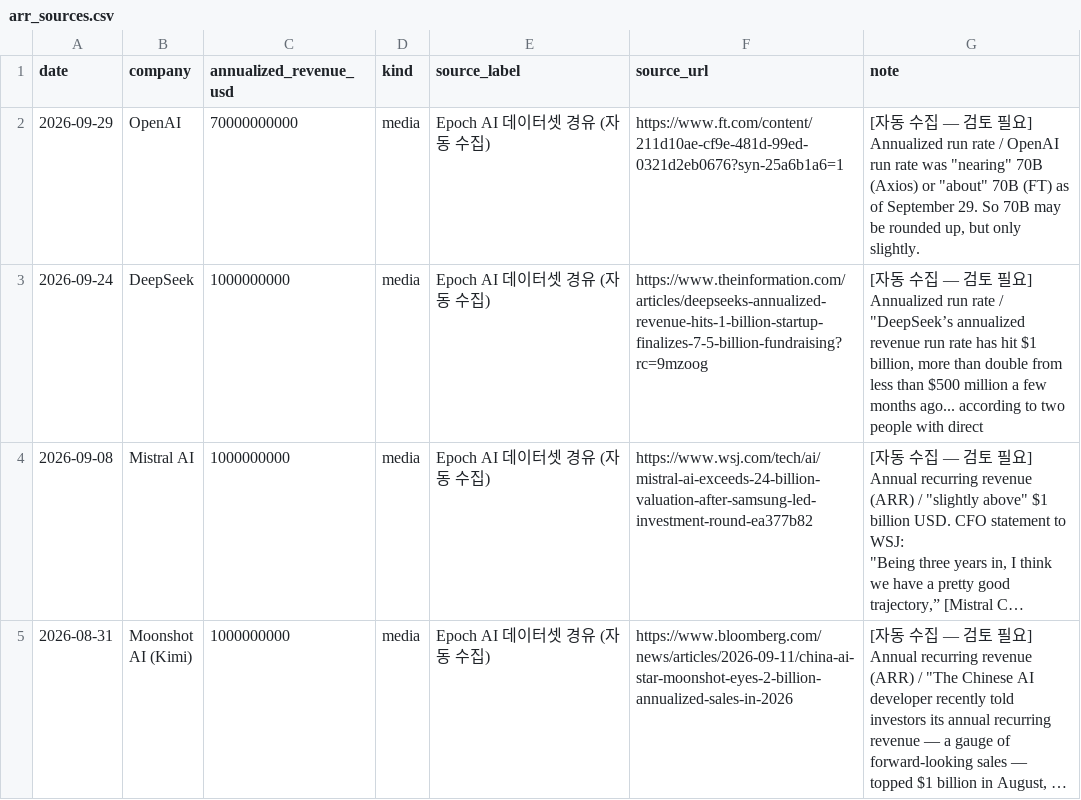
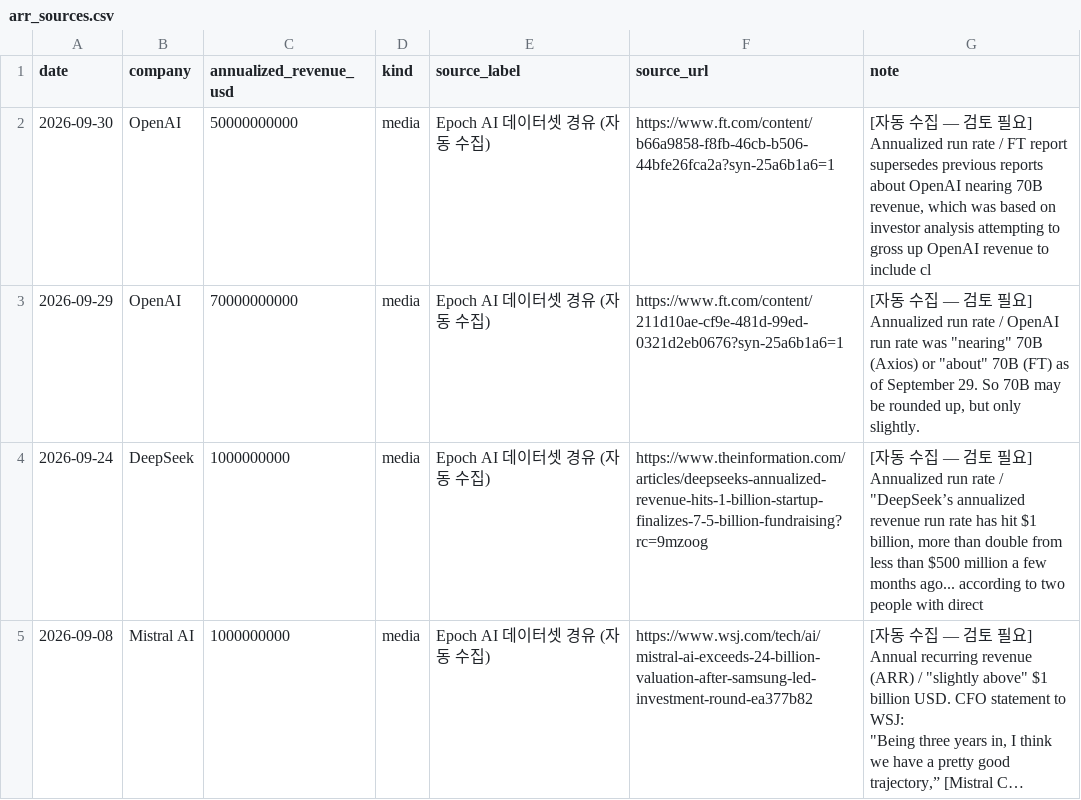
Before and after one commit to krladydwns/ai-arr-tracker, a CSV file: exports/arr_sources.csv, drawn as a sheet; only a part is shown; the shorter side is filled out with more unchanged rows; long unchanged cells end in ….

```diff
--- a/exports/arr_sources.csv
+++ b/exports/arr_sources.csv
@@ -1,2 +1,3 @@
 date,company,annualized_revenue_usd,kind,source_label,source_url,note
+2026-09-30,OpenAI,50000000000,media,Epoch AI 데이터셋 경유 (자동 수집),https://www.ft.com/content/b66a9858-f8fb-46cb-b506-44bfe26fca2a?syn-25a6b1a6=1,"[자동 수집 — 검토 필요] Annualized run rate / FT report supersedes previous reports about OpenAI nearing 70B revenue, which was based on investor analysis attempting to gross up OpenAI revenue to include cl"
 2026-09-29,OpenAI,70000000000,media,Epoch AI 데이터셋 경유 (자동 수집),https://www.ft.com/content/211d10ae-cf9e-481d-99ed-0321d2eb0676?syn-25a6b1a6=1,"[자동 수집 — 검토 필요] Annualized run rate / OpenAI run rate was ""nearing"" 70B (Axios) or ""about"" 70B (FT) as of September 29. So 70B may be rounded up, but only slightly."
```
Also changed, not shown: exports/arr_monthly.csv, 4 other files.
